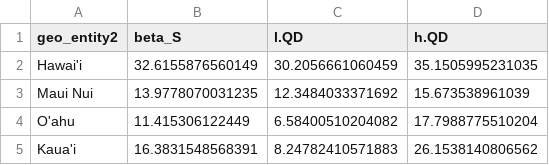
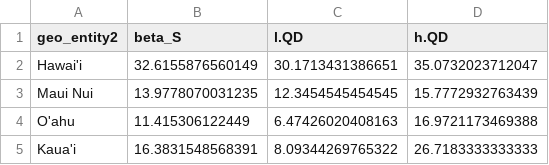
Before and after one commit to dylancraven/Hawaii_diversity, a CSV file: Cleaned_Data/Summary_Beta_S_Scen1.csv, drawn as a sheet.

```diff
--- a/Cleaned_Data/Summary_Beta_S_Scen1.csv
+++ b/Cleaned_Data/Summary_Beta_S_Scen1.csv
@@ -1,5 +1,5 @@
 "geo_entity2","beta_S","l.QD","h.QD"
-"Hawai'i",32.6155876560149,30.2056661060459,35.1505995231035
-"Maui Nui",13.9778070031235,12.3484033371692,15.673538961039
-"O'ahu",11.415306122449,6.58400510204082,17.7988775510204
-"Kaua'i",16.3831548568391,8.24782410571883,26.1538140806562
+"Hawai'i",32.6155876560149,30.1713431386651,35.0732023712047
+"Maui Nui",13.9778070031235,12.3454545454545,15.7772932763439
+"O'ahu",11.415306122449,6.47426020408163,16.9721173469388
+"Kaua'i",16.3831548568391,8.09344269765322,26.7183333333333
```
Also changed, not shown: Cleaned_Data/Scen1_Natives_HillNumbers.csv, Cleaned_Data/Scen2_Natives_7plots_Envconditions_summarized.csv, 32 other files.
